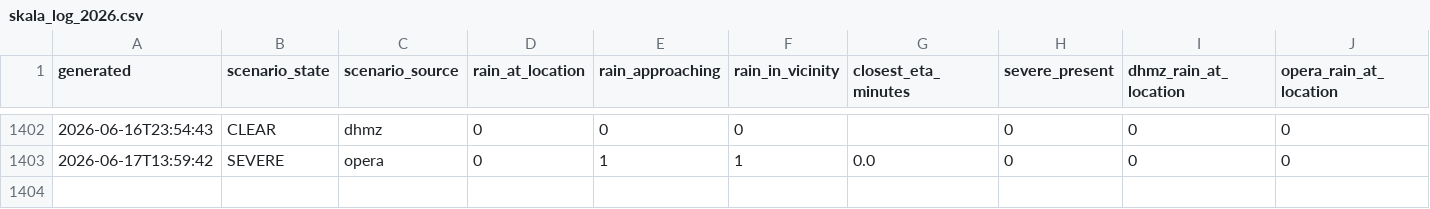
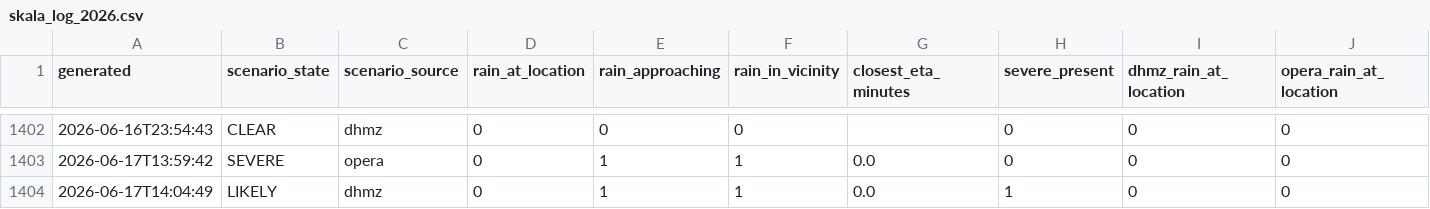
Before and after one commit to matko-iv/budva-radar, a CSV file: docs/skala_log_2026.csv, drawn as a sheet; only a part is shown, gaps mark what is left out; rows hold the shown columns only; the diff names each change by its address in the sheet, - before the commit and + after, or states it on an @@ line.

```diff
--- a/docs/skala_log_2026.csv
+++ b/docs/skala_log_2026.csv
+row 1404: 2026-06-17T14:04:49 | LIKELY | dhmz | 0 | 1 | 1 | 0.0 | 1 | 0 | 0
```
Also changed, not shown: 11 other files.
